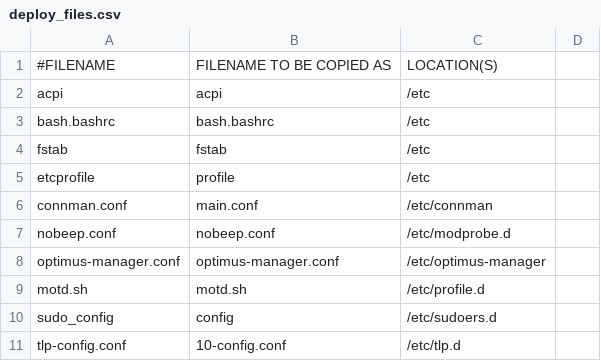
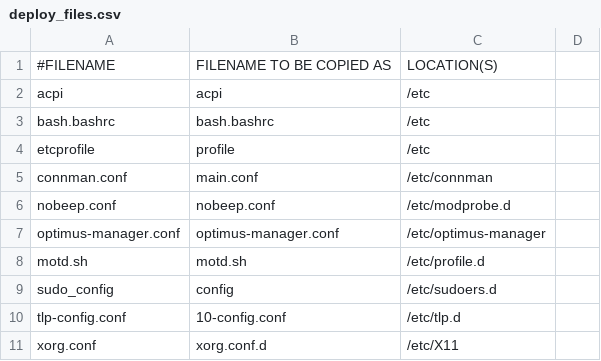
Before and after one commit to royarg02/user_files, a CSV file: deploy_files.csv, drawn as a sheet; only a part is shown; the shorter side is filled out with more unchanged rows.

Commit message:
Remove fstab

```diff
--- a/deploy_files.csv
+++ b/deploy_files.csv
@@ -3,3 +3,2 @@ acpi,acpi,/etc,
 bash.bashrc,bash.bashrc,/etc,
-fstab,fstab,/etc,
 etcprofile,profile,/etc,
```
Also changed, not shown: 1 other file.
